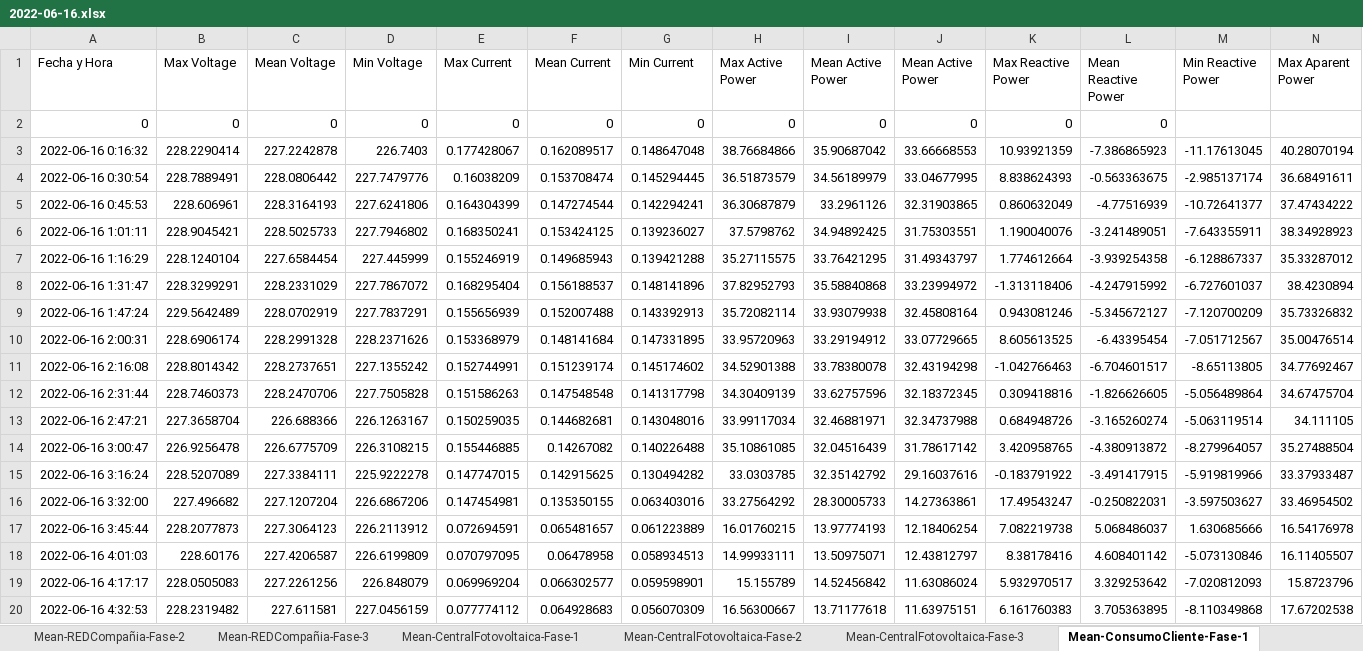
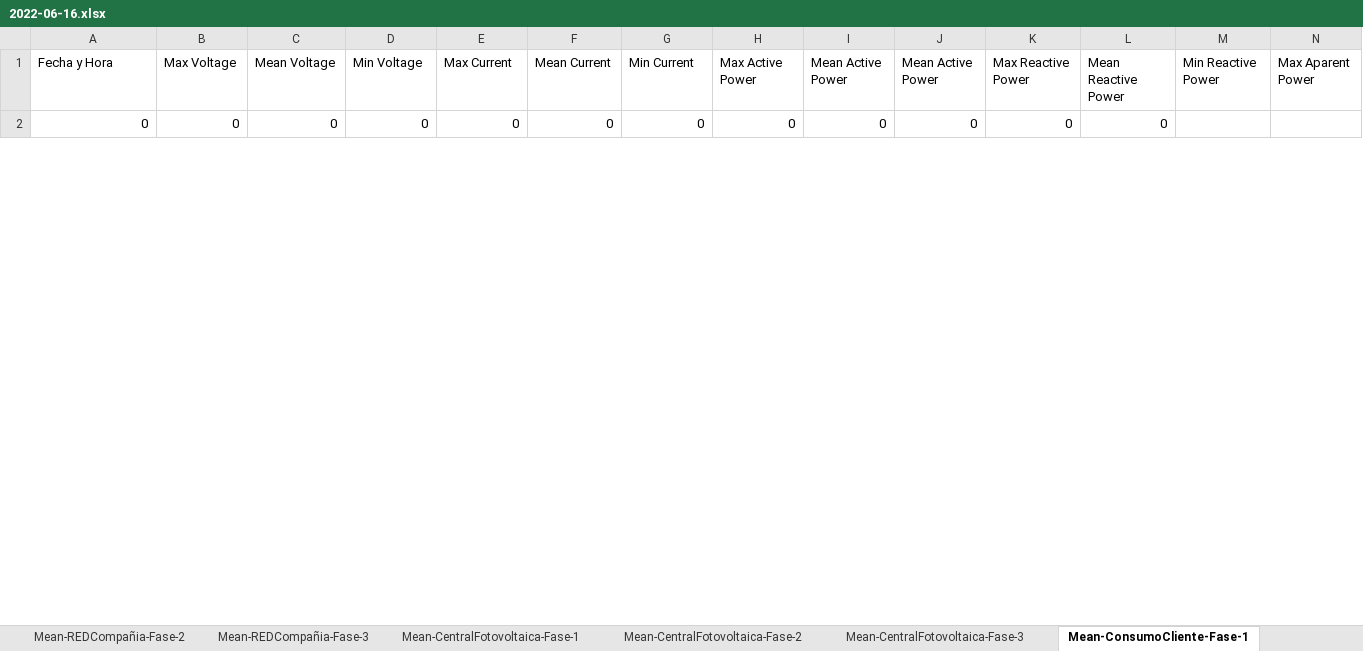
Before and after one commit to nachovera93/Ser-Raspberry, an Excel workbook: 2022-06-16.xlsx, sheet Mean-ConsumoCliente-Fase-1, drawn as a sheet; only a part is shown; values as stored, in another font and other column widths than the file's, no borders; removed rows and columns are numbered as before the commit, all else as after; rows hold the shown columns only; the diff covers the shown part only; the diff names each change by its address in the sheet, - before the commit and + after, or states it on an @@ line.

```diff
--- a/2022-06-16.xlsx (sheet Mean-ConsumoCliente-Fase-1)
+++ b/2022-06-16.xlsx (sheet Mean-ConsumoCliente-Fase-1)
-row 3: 2022-06-16 0:16:32 | 228.2290414 | 227.2242878 | 226.7403 | 0.177428067 | 0.162089517 | 0.148647048 | 38.76684866 | 35.90687042 | 33.66668553 | 10.93921359 | -7.386865923 | -11.17613045 | 40.28070194
-row 4: 2022-06-16 0:30:54 | 228.7889491 | 228.0806442 | 227.7479776 | 0.16038209 | 0.153708474 | 0.145294445 | 36.51873579 | 34.56189979 | 33.04677995 | 8.838624393 | -0.563363675 | -2.985137174 | 36.68491611
-row 5: 2022-06-16 0:45:53 | 228.606961 | 228.3164193 | 227.6241806 | 0.164304399 | 0.147274544 | 0.142294241 | 36.30687879 | 33.2961126 | 32.31903865 | 0.860632049 | -4.77516939 | -10.72641377 | 37.47434222
-row 6: 2022-06-16 1:01:11 | 228.9045421 | 228.5025733 | 227.7946802 | 0.168350241 | 0.153424125 | 0.139236027 | 37.5798762 | 34.94892425 | 31.75303551 | 1.190040076 | -3.241489051 | -7.643355911 | 38.34928923
-row 7: 2022-06-16 1:16:29 | 228.1240104 | 227.6584454 | 227.445999 | 0.155246919 | 0.149685943 | 0.139421288 | 35.27115575 | 33.76421295 | 31.49343797 | 1.774612664 | -3.939254358 | -6.128867337 | 35.33287012
-row 8: 2022-06-16 1:31:47 | 228.3299291 | 228.2331029 | 227.7867072 | 0.168295404 | 0.156188537 | 0.148141896 | 37.82952793 | 35.58840868 | 33.23994972 | -1.313118406 | -4.247915992 | -6.727601037 | 38.4230894
-row 9: 2022-06-16 1:47:24 | 229.5642489 | 228.0702919 | 227.7837291 | 0.155656939 | 0.152007488 | 0.143392913 | 35.72082114 | 33.93079938 | 32.45808164 | 0.943081246 | -5.345672127 | -7.120700209 | 35.73326832
-row 10: 2022-06-16 2:00:31 | 228.6906174 | 228.2991328 | 228.2371626 | 0.153368979 | 0.148141684 | 0.147331895 | 33.95720963 | 33.29194912 | 33.07729665 | 8.605613525 | -6.43395454 | -7.051712567 | 35.00476514
-row 11: 2022-06-16 2:16:08 | 228.8014342 | 228.2737651 | 227.1355242 | 0.152744991 | 0.151239174 | 0.145174602 | 34.52901388 | 33.78380078 | 32.43194298 | -1.042766463 | -6.704601517 | -8.65113805 | 34.77692467
-row 12: 2022-06-16 2:31:44 | 228.7460373 | 228.2470706 | 227.7505828 | 0.151586263 | 0.147548548 | 0.141317798 | 34.30409139 | 33.62757596 | 32.18372345 | 0.309418816 | -1.826626605 | -5.056489864 | 34.67475704
-row 13: 2022-06-16 2:47:21 | 227.3658704 | 226.688366 | 226.1263167 | 0.150259035 | 0.144682681 | 0.143048016 | 33.99117034 | 32.46881971 | 32.34737988 | 0.684948726 | -3.165260274 | -5.063119514 | 34.111105
-row 14: 2022-06-16 3:00:47 | 226.9256478 | 226.6775709 | 226.3108215 | 0.155446885 | 0.14267082 | 0.140226488 | 35.10861085 | 32.04516439 | 31.78617142 | 3.420958765 | -4.380913872 | -8.279964057 | 35.27488504
-row 15: 2022-06-16 3:16:24 | 228.5207089 | 227.3384111 | 225.9222278 | 0.147747015 | 0.142915625 | 0.130494282 | 33.0303785 | 32.35142792 | 29.16037616 | -0.183791922 | -3.491417915 | -5.919819966 | 33.37933487
-row 16: 2022-06-16 3:32:00 | 227.496682 | 227.1207204 | 226.6867206 | 0.147454981 | 0.135350155 | 0.063403016 | 33.27564292 | 28.30005733 | 14.27363861 | 17.49543247 | -0.250822031 | -3.597503627 | 33.46954502
-row 17: 2022-06-16 3:45:44 | 228.2077873 | 227.3064123 | 226.2113912 | 0.072694591 | 0.065481657 | 0.061223889 | 16.01760215 | 13.97774193 | 12.18406254 | 7.082219738 | 5.068486037 | 1.630685666 | 16.54176978
-row 18: 2022-06-16 4:01:03 | 228.60176 | 227.4206587 | 226.6199809 | 0.070797095 | 0.06478958 | 0.058934513 | 14.99933111 | 13.50975071 | 12.43812797 | 8.38178416 | 4.608401142 | -5.073130846 | 16.11405507
-row 19: 2022-06-16 4:17:17 | 228.0505083 | 227.2261256 | 226.848079 | 0.069969204 | 0.066302577 | 0.059598901 | 15.155789 | 14.52456842 | 11.63086024 | 5.932970517 | 3.329253642 | -7.020812093 | 15.8723796
-row 20: 2022-06-16 4:32:53 | 228.2319482 | 227.611581 | 227.0456159 | 0.077774112 | 0.064928683 | 0.056070309 | 16.56300667 | 13.71177618 | 11.63975151 | 6.161760383 | 3.705363895 | -8.110349868 | 17.67202538
```
Also changed, not shown: 20 added rows and 17 removed rows elsewhere in this sheet, sheet CentralFotovoltaica-Fase-1, sheet CentralFotovoltaica-Fase-2, sheet ConsumoCliente-Fase-1, sheet CentralFotovoltaica-Fase-3, sheet ConsumoCliente-Fase-3, sheet ConsumoCliente-Fase-2, 13 more sheets, other sheet tabs, 2 other files.
